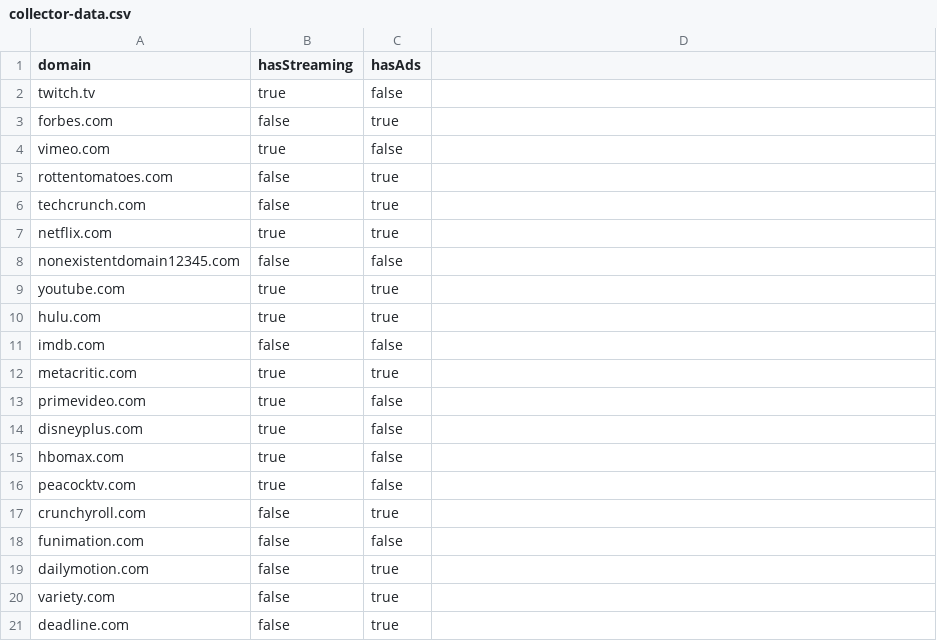
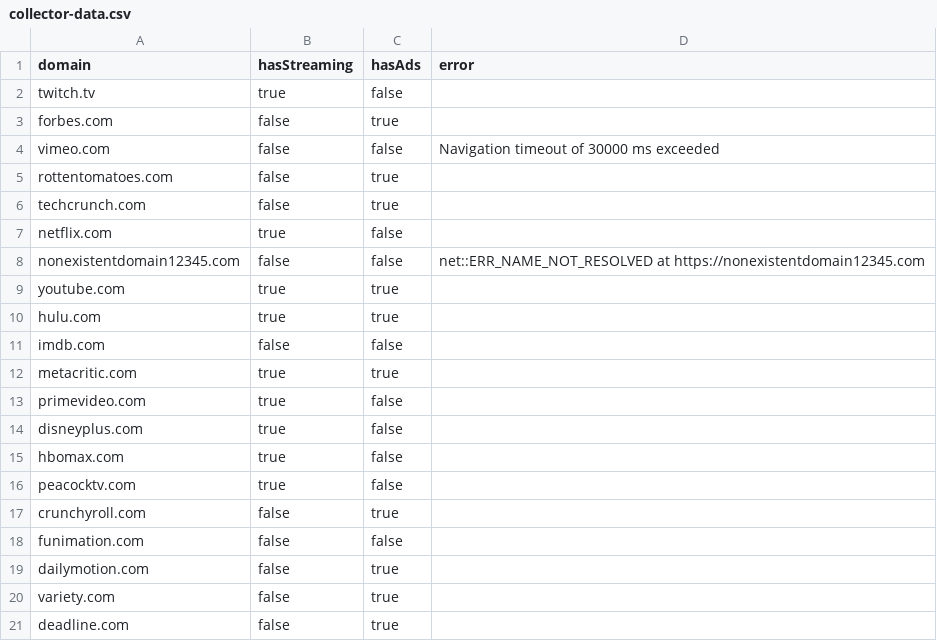
Before and after one commit to LidorLevi123/adstream-finder-backend, a CSV file: data/collector-data.csv, drawn as a sheet; the diff names each change by its address in the sheet, - before the commit and + after, or states it on an @@ line.

Commit message:
set hardcoded columns inside the csv output

```diff
--- a/data/collector-data.csv
+++ b/data/collector-data.csv
-D1: (empty)
+D1: error
-B4 (hasStreaming): true
+B4 (hasStreaming): false
-D4 (error): (empty)
+D4 (error): Navigation timeout of 30000 ms exceeded
-C7 (hasAds): true
+C7 (hasAds): false
-D8 (error): (empty)
+D8 (error): net::ERR_NAME_NOT_RESOLVED at https://nonexistentdomain12345.com
```
Also changed, not shown: 1 other file.
